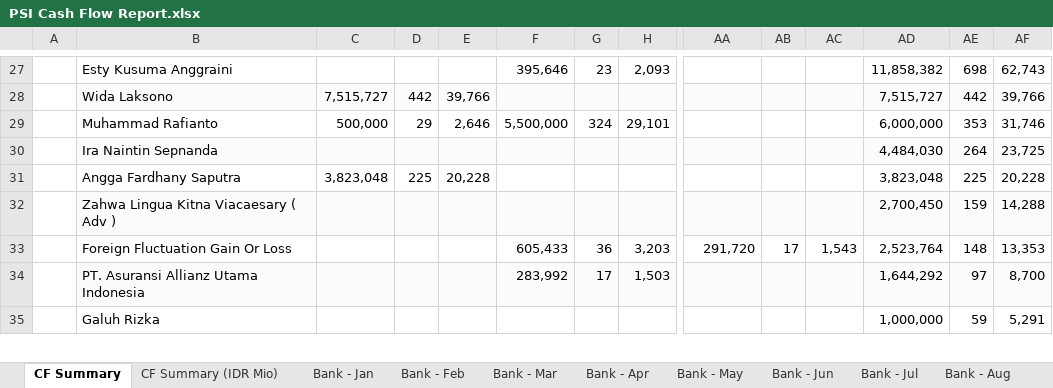
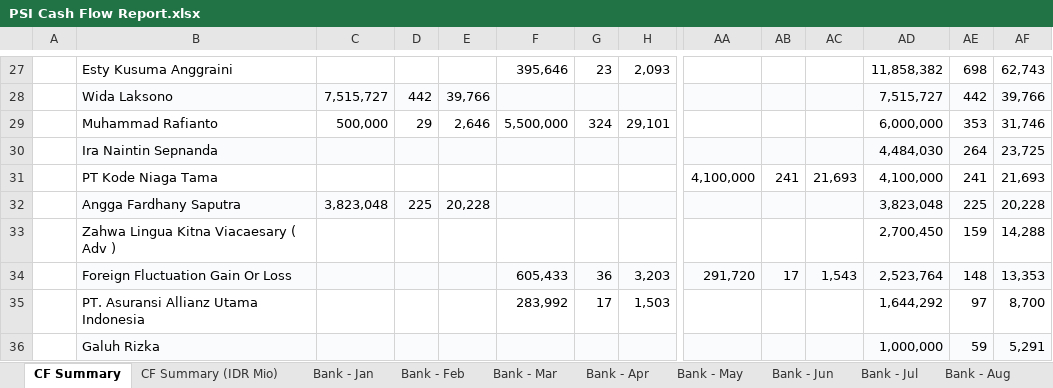
Before and after one commit to finmanagerindonesia-dev/psi-cash-dashboard, an Excel workbook: public/PSI Cash Flow Report.xlsx, sheet CF Summary, drawn as a sheet; only a part is shown, gaps mark what is left out; values as stored, in another font and other column widths than the file's, no borders; addresses are those after the commit; rows hold the shown columns only; the diff covers the shown part only; the diff names each change by its address in the sheet, - before the commit and + after, or states it on an @@ line.

```diff
--- a/public/PSI Cash Flow Report.xlsx (sheet CF Summary)
+++ b/public/PSI Cash Flow Report.xlsx (sheet CF Summary)
+row 31:  | PT Kode Niaga Tama |  |  |  |  |  |  | 4,100,000 | 241 | 21,693 | 4,100,000 | 241 | 21,693
-B32:AF32 fill: none
+B32:AF32 fill: #FAFBFD
-B33:AF33 fill: #FAFBFD
+B33:AF33 fill: none
-B34:AF34 fill: none
+B34:AF34 fill: #FAFBFD
-B35:AF35 fill: #FAFBFD
+B35:AF35 fill: none
-B36:AF36 fill: none
+B36:AF36 fill: #FAFBFD
```
Also changed, not shown: 93 edited cells and cell formats elsewhere in this sheet, sheet CF Summary (IDR Mio), sheet Bank - Aug, 2 other files.
